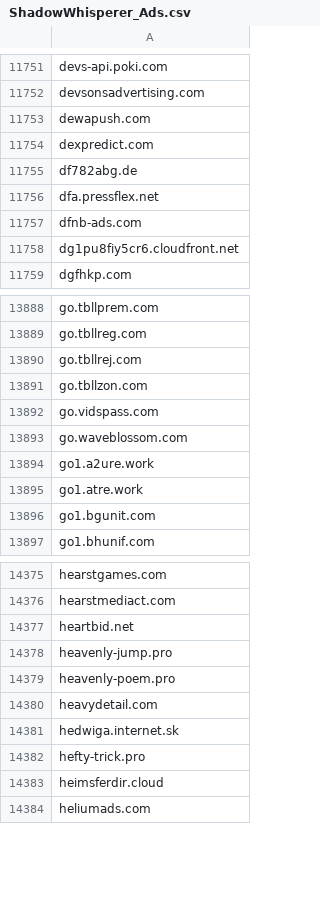
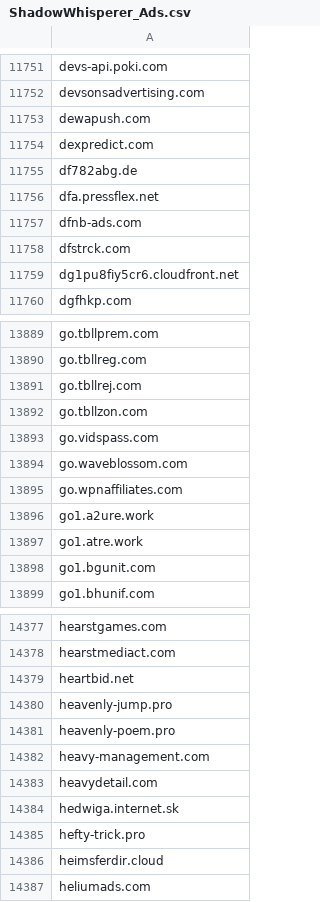
Before and after one commit to external-sources/hosts-sources, a CSV file: data/ShadowWhisperer_Ads.csv, drawn as a sheet; only a part is shown, gaps mark what is left out; the diff names each change by its address in the sheet, - before the commit and + after, or states it on an @@ line.

```diff
--- a/data/ShadowWhisperer_Ads.csv
+++ b/data/ShadowWhisperer_Ads.csv
+row 11758: dfstrck.com
+row 13895: go.wpnaffiliates.com
+row 14382: heavy-management.com
```
Also changed, not shown: data/ShadowWhisperer_Ads_Wild.csv, data/ShadowWhisperer_Malware.csv, 7 other files.
